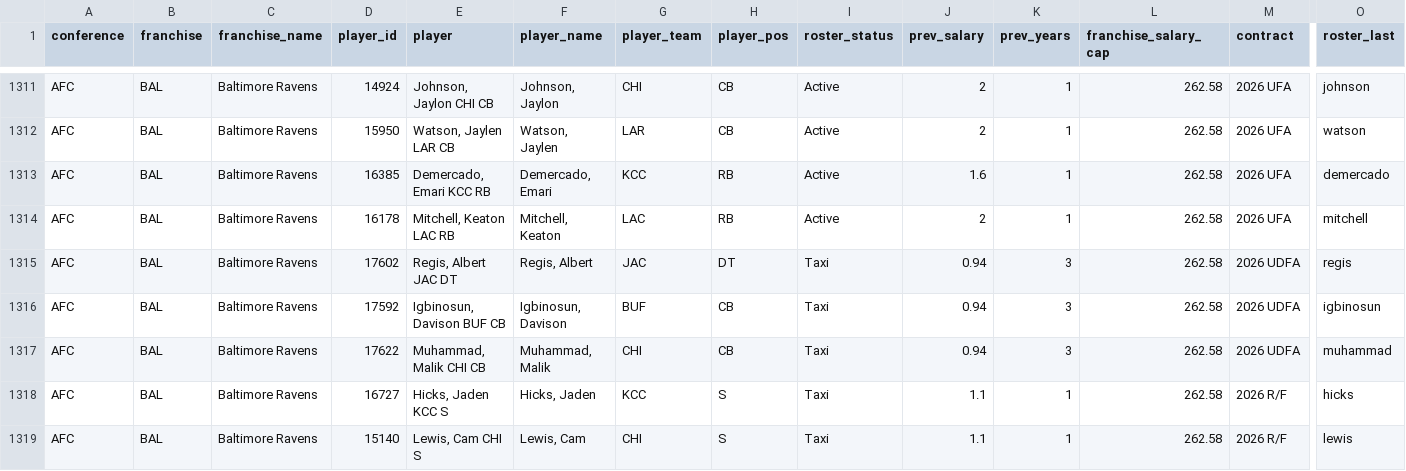
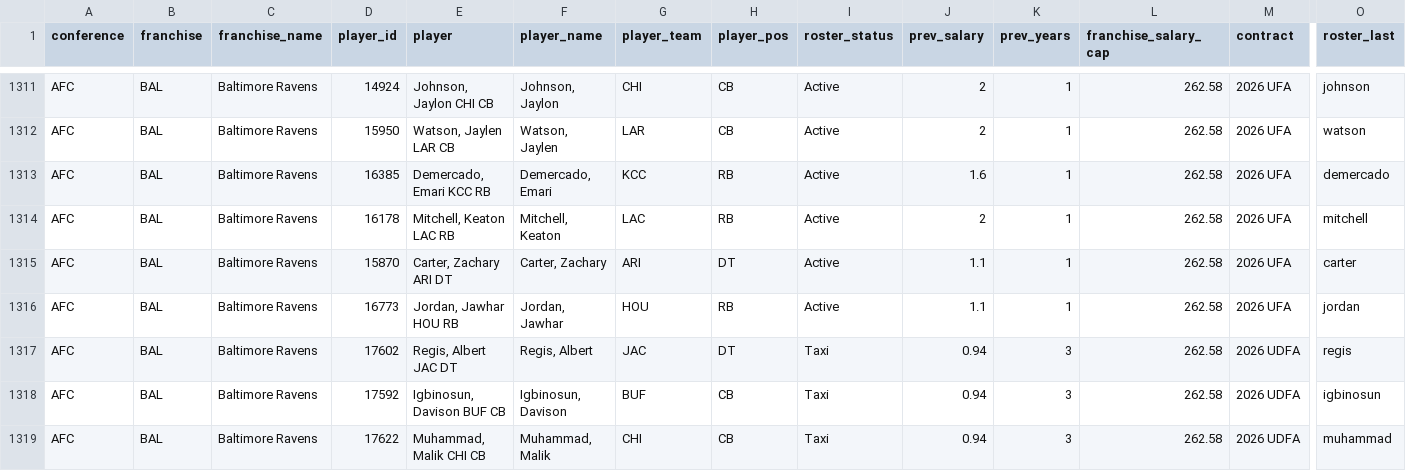
Before and after one commit to TheMathNinja/ADL-GM-Dashboard, a CSV file: data/current_rosters.csv, drawn as a sheet; only a part is shown, gaps mark what is left out; the shorter side is filled out with more unchanged rows; rows hold the shown columns only; the diff names each change by its address in the sheet, - before the commit and + after, or states it on an @@ line.

```diff
--- a/data/current_rosters.csv
+++ b/data/current_rosters.csv
+row 1315: AFC | BAL | Baltimore Ravens | 15870 | Carter, Zachary ARI DT | Carter, Zachary | ARI | DT | Active | 1.1 | 1 | 262.58 | 2026 UFA | carter
+row 1316: AFC | BAL | Baltimore Ravens | 16773 | Jordan, Jawhar HOU RB | Jordan, Jawhar | HOU | RB | Active | 1.1 | 1 | 262.58 | 2026 UFA | jordan
```
Also changed, not shown: 2 other files.
